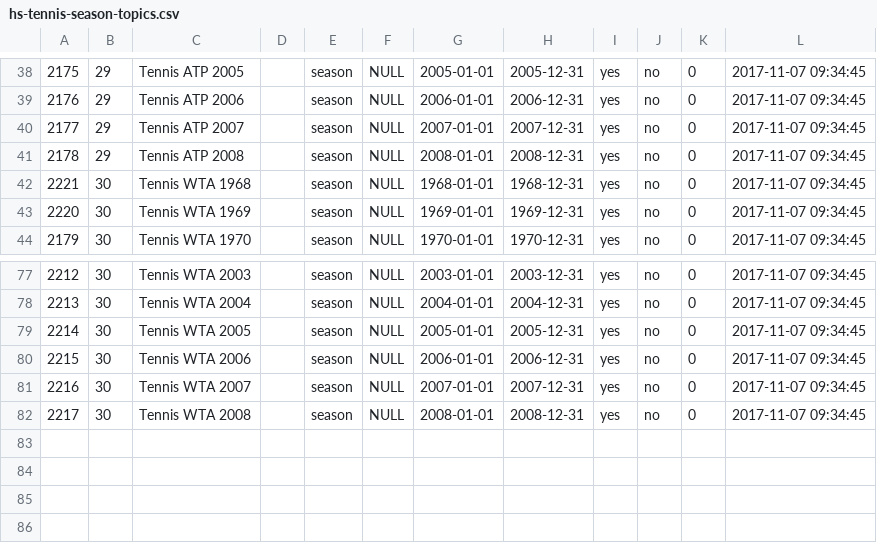
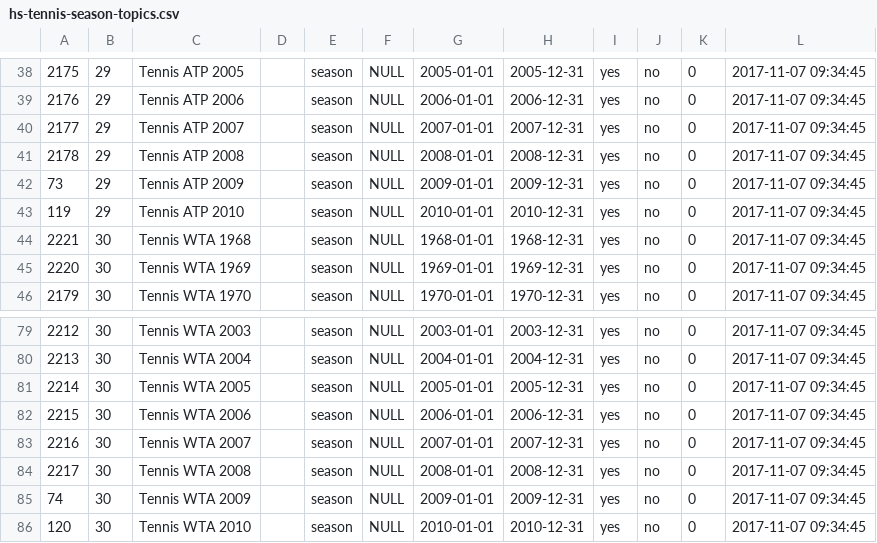
Before and after one commit to JustNicosh/Historische-Tennis-Daten, a CSV file: data/hs-data/hs-tennis-season-topics.csv, drawn as a sheet; only a part is shown, gaps mark what is left out; the diff names each change by its address in the sheet, - before the commit and + after, or states it on an @@ line.

Commit message:
ATP 500 + WTA Premier -> allRoundsWithSeasonIds.csv added (seasons added to DB) + season-topics modified

```diff
--- a/data/hs-data/hs-tennis-season-topics.csv
+++ b/data/hs-data/hs-tennis-season-topics.csv
+row 42: 73 | 29 | Tennis ATP 2009 |  | season | NULL | 2009-01-01 | 2009-12-31 | yes | no | 0 | 2017-11-07 09:34:45
+row 43: 119 | 29 | Tennis ATP 2010 |  | season | NULL | 2010-01-01 | 2010-12-31 | yes | no | 0 | 2017-11-07 09:34:45
+row 85: 74 | 30 | Tennis WTA 2009 |  | season | NULL | 2009-01-01 | 2009-12-31 | yes | no | 0 | 2017-11-07 09:34:45
+row 86: 120 | 30 | Tennis WTA 2010 |  | season | NULL | 2010-01-01 | 2010-12-31 | yes | no | 0 | 2017-11-07 09:34:45
```
Also changed, not shown: 4 other files.
